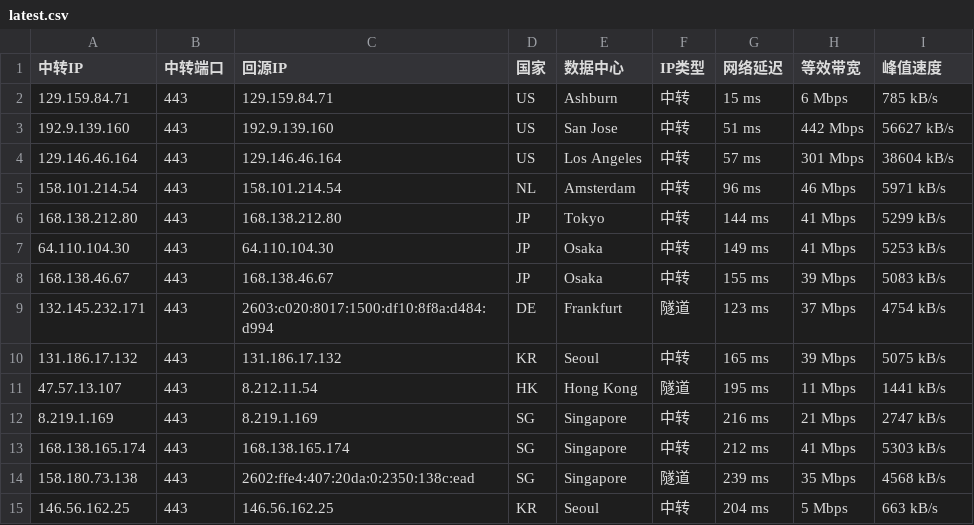
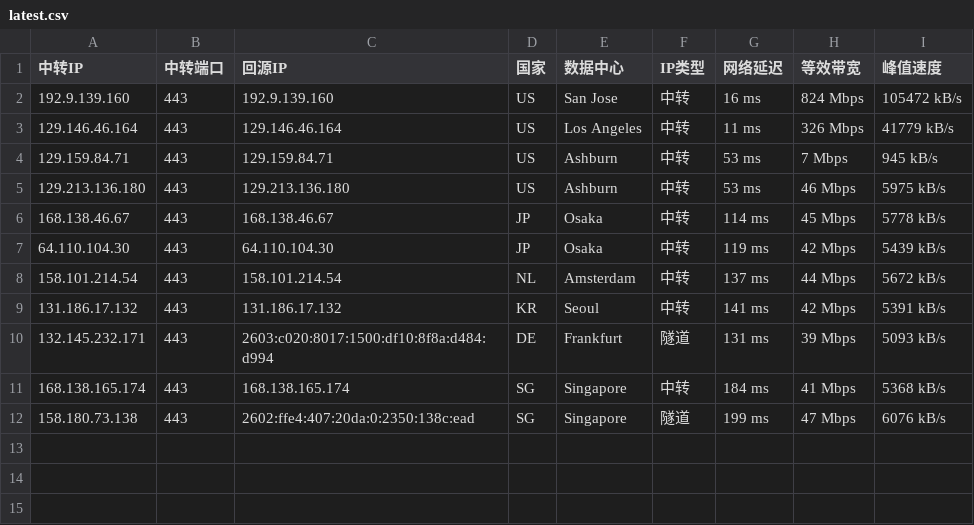
Before and after one commit to 520mmxx/CF-PROXYIP, a CSV file: latest.csv, drawn as a sheet.

```diff
--- a/latest.csv
+++ b/latest.csv
@@ -1,15 +1,12 @@
 中转IP,中转端口,回源IP,国家,数据中心,IP类型,网络延迟,等效带宽,峰值速度
-129.159.84.71,443,129.159.84.71,US,Ashburn,中转,15 ms,6 Mbps,785 kB/s
-192.9.139.160,443,192.9.139.160,US,San Jose,中转,51 ms,442 Mbps,56627 kB/s
-129.146.46.164,443,129.146.46.164,US,Los Angeles,中转,57 ms,301 Mbps,38604 kB/s
-158.101.214.54,443,158.101.214.54,NL,Amsterdam,中转,96 ms,46 Mbps,5971 kB/s
-168.138.212.80,443,168.138.212.80,JP,Tokyo,中转,144 ms,41 Mbps,5299 kB/s
-64.110.104.30,443,64.110.104.30,JP,Osaka,中转,149 ms,41 Mbps,5253 kB/s
-168.138.46.67,443,168.138.46.67,JP,Osaka,中转,155 ms,39 Mbps,5083 kB/s
-132.145.232.171,443,2603:c020:8017:1500:df10:8f8a:d484:d994,DE,Frankfurt,隧道,123 ms,37 Mbps,4754 kB/s
-131.186.17.132,443,131.186.17.132,KR,Seoul,中转,165 ms,39 Mbps,5075 kB/s
-47.57.13.107,443,8.212.11.54,HK,Hong Kong,隧道,195 ms,11 Mbps,1441 kB/s
-8.219.1.169,443,8.219.1.169,SG,Singapore,中转,216 ms,21 Mbps,2747 kB/s
-168.138.165.174,443,168.138.165.174,SG,Singapore,中转,212 ms,41 Mbps,5303 kB/s
-158.180.73.138,443,2602:ffe4:407:20da:0:2350:138c:ead,SG,Singapore,隧道,239 ms,35 Mbps,4568 kB/s
-146.56.162.25,443,146.56.162.25,KR,Seoul,中转,204 ms,5 Mbps,663 kB/s
+192.9.139.160,443,192.9.139.160,US,San Jose,中转,16 ms,824 Mbps,105472 kB/s
+129.146.46.164,443,129.146.46.164,US,Los Angeles,中转,11 ms,326 Mbps,41779 kB/s
+129.159.84.71,443,129.159.84.71,US,Ashburn,中转,53 ms,7 Mbps,945 kB/s
+129.213.136.180,443,129.213.136.180,US,Ashburn,中转,53 ms,46 Mbps,5975 kB/s
+168.138.46.67,443,168.138.46.67,JP,Osaka,中转,114 ms,45 Mbps,5778 kB/s
+64.110.104.30,443,64.110.104.30,JP,Osaka,中转,119 ms,42 Mbps,5439 kB/s
+158.101.214.54,443,158.101.214.54,NL,Amsterdam,中转,137 ms,44 Mbps,5672 kB/s
+131.186.17.132,443,131.186.17.132,KR,Seoul,中转,141 ms,42 Mbps,5391 kB/s
+132.145.232.171,443,2603:c020:8017:1500:df10:8f8a:d484:d994,DE,Frankfurt,隧道,131 ms,39 Mbps,5093 kB/s
+168.138.165.174,443,168.138.165.174,SG,Singapore,中转,184 ms,41 Mbps,5368 kB/s
+158.180.73.138,443,2602:ffe4:407:20da:0:2350:138c:ead,SG,Singapore,隧道,199 ms,47 Mbps,6076 kB/s
```
